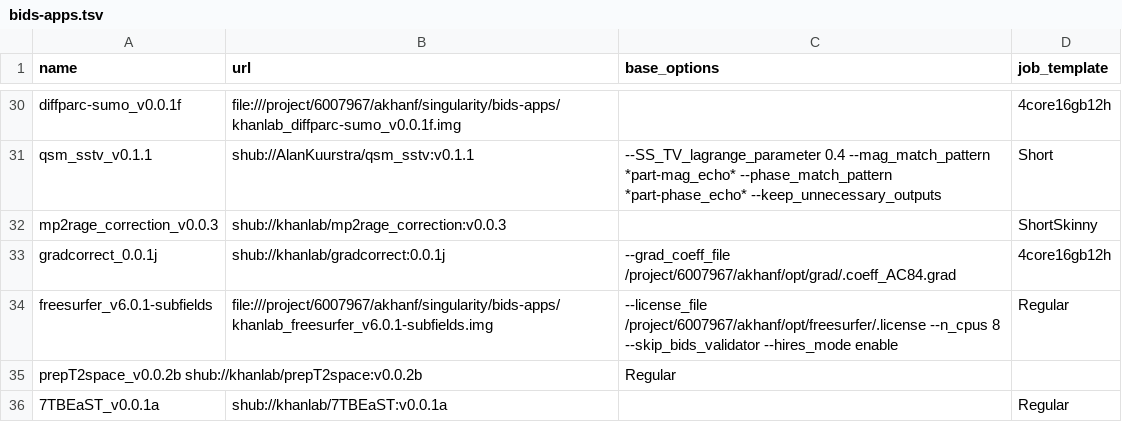
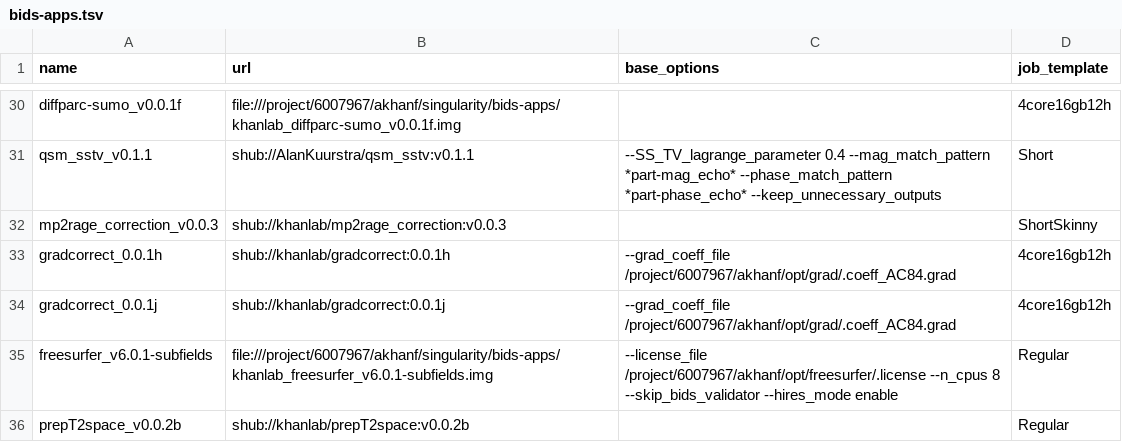
Before and after one commit to khanlab/neuroglia-helpers, a TSV file: bids-apps.tsv, drawn as a sheet; only a part is shown, gaps mark what is left out.

Commit message:
space-tab fix, add back gradcorrect_0.0.1h for testing

```diff
--- a/bids-apps.tsv
+++ b/bids-apps.tsv
@@ -32,5 +32,5 @@ qsm_sstv_v0.1.1	shub://AlanKuurstra/qsm_sstv:v0.1.1	--SS_TV_lagrange_parameter 0
 mp2rage_correction_v0.0.3	shub://khanlab/mp2rage_correction:v0.0.3		ShortSkinny
+gradcorrect_0.0.1h	shub://khanlab/gradcorrect:0.0.1h	--grad_coeff_file /project/6007967/akhanf/opt/grad/.coeff_AC84.grad	4core16gb12h
 gradcorrect_0.0.1j	shub://khanlab/gradcorrect:0.0.1j	--grad_coeff_file /project/6007967/akhanf/opt/grad/.coeff_AC84.grad	4core16gb12h
 freesurfer_v6.0.1-subfields	file:///project/6007967/akhanf/singularity/bids-apps/khanlab_freesurfer_v6.0.1-subfields.img	--license_file /project/6007967/akhanf/opt/freesurfer/.license --n_cpus 8  --skip_bids_validator --hires_mode enable	Regular
-prepT2space_v0.0.2b shub://khanlab/prepT2space:v0.0.2b		Regular
-7TBEaST_v0.0.1a	shub://khanlab/7TBEaST:v0.0.1a		Regular
+prepT2space_v0.0.2b	shub://khanlab/prepT2space:v0.0.2b		Regular
```
